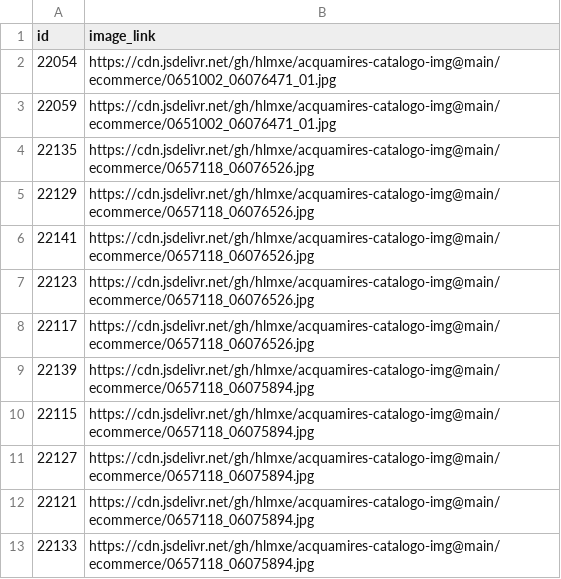
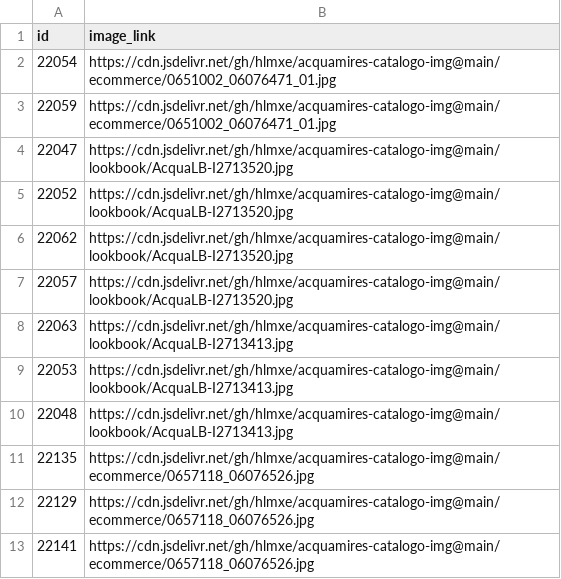
Before and after one commit to hlmxe/acquamires-catalogo-img, a CSV file: feed/supplementary_feed.csv, drawn as a sheet; only a part is shown; the shorter side is filled out with more unchanged rows; the diff covers the shown part only; the diff names each change by its address in the sheet, - before the commit and + after, or states it on an @@ line.

Commit message:
feed: +8 grupos lookbook bottoms

```diff
--- a/feed/supplementary_feed.csv
+++ b/feed/supplementary_feed.csv
+row 4: 22047 | https://cdn.jsdelivr.net/gh/hlmxe/acquamires-catalogo-img@main/lookbook/AcquaLB-I2713520.jpg
+row 5: 22052 | https://cdn.jsdelivr.net/gh/hlmxe/acquamires-catalogo-img@main/lookbook/AcquaLB-I2713520.jpg
+row 6: 22062 | https://cdn.jsdelivr.net/gh/hlmxe/acquamires-catalogo-img@main/lookbook/AcquaLB-I2713520.jpg
+row 7: 22057 | https://cdn.jsdelivr.net/gh/hlmxe/acquamires-catalogo-img@main/lookbook/AcquaLB-I2713520.jpg
+row 8: 22063 | https://cdn.jsdelivr.net/gh/hlmxe/acquamires-catalogo-img@main/lookbook/AcquaLB-I2713413.jpg
+row 9: 22053 | https://cdn.jsdelivr.net/gh/hlmxe/acquamires-catalogo-img@main/lookbook/AcquaLB-I2713413.jpg
+row 10: 22048 | https://cdn.jsdelivr.net/gh/hlmxe/acquamires-catalogo-img@main/lookbook/AcquaLB-I2713413.jpg
```
Also changed, not shown: 19 added rows elsewhere in this file.
